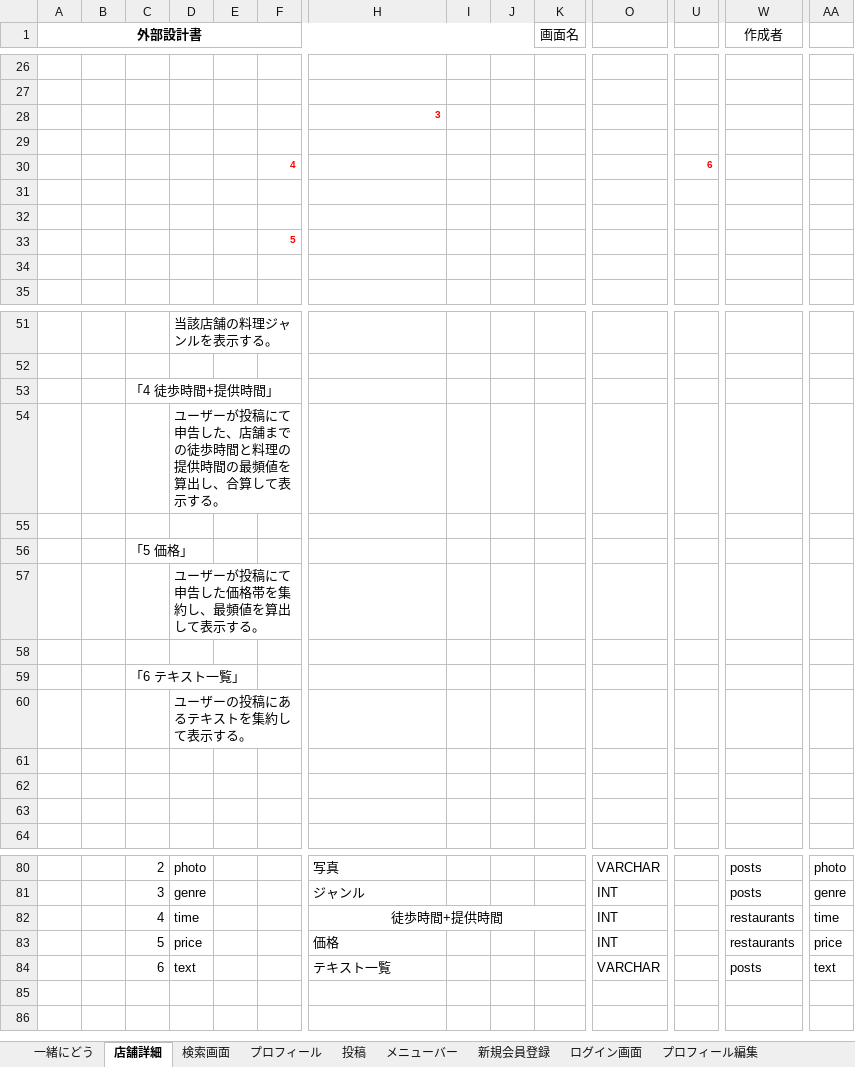
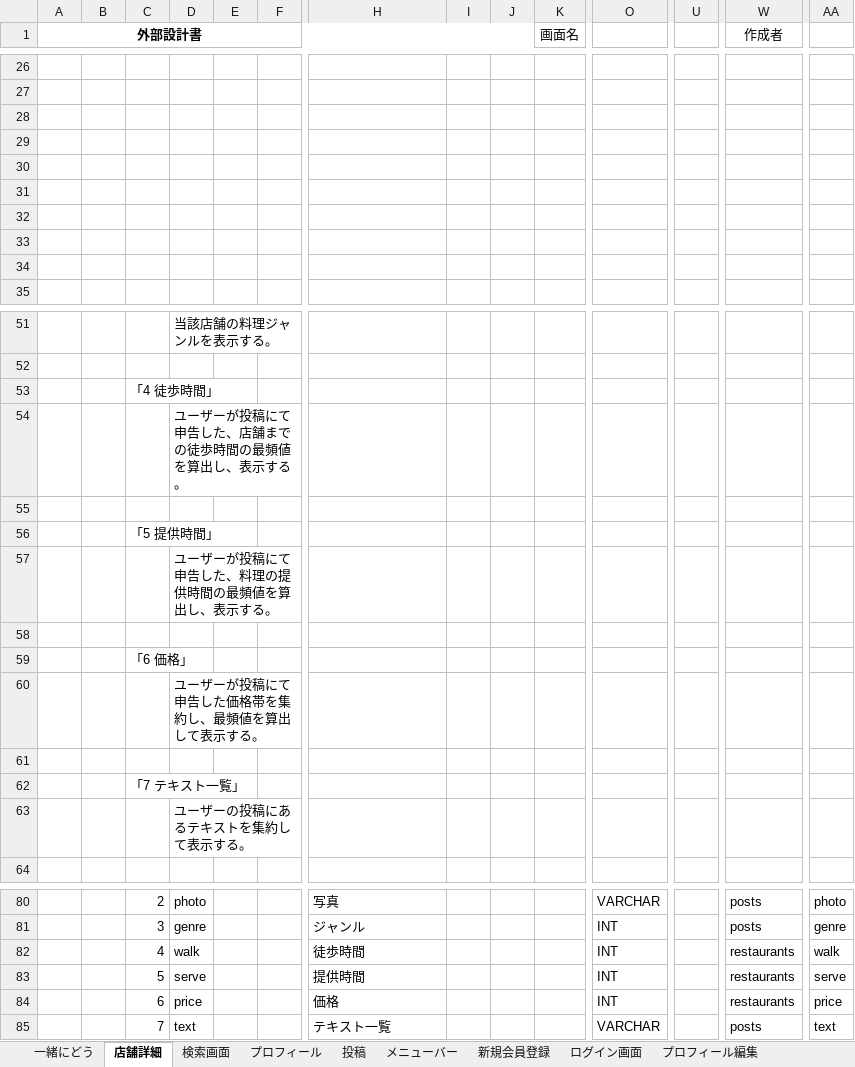
Before and after one commit to dojo2023/C-2, an Excel workbook: doc/0608_外部設計書_バスター・ムーン .xlsx, sheet 店舗詳細, drawn as a sheet; only a part is shown, gaps mark what is left out; values as stored, in another font and other column widths than the file's, no borders; charts and pictures not drawn; removed rows and columns are numbered as before the commit, all else as after; rows hold the shown columns only; the diff names each change by its address in the sheet, - before the commit and + after, or states it on an @@ line.

```diff
--- a/doc/0608_外部設計書_バスター・ムーン .xlsx (sheet 店舗詳細)
+++ b/doc/0608_外部設計書_バスター・ムーン .xlsx (sheet 店舗詳細)
-row 28:  |  |  |  |  |  | 3
-row 29: (empty)
-row 30:  |  |  |  |  | 4 |  |  |  |  |  | 6
-F30: 5
+F30: (empty)
+row 31: (empty)
+row 32: (empty)
+row 33: (empty)
-C53: 「4 徒歩時間+提供時間」
+C53: 「4 徒歩時間」
-D54: ユーザーが投稿にて申告した、店舗までの徒歩時間と料理の提供時間の最頻値を算出し、合算して表示する。
+D54: ユーザーが投稿にて申告した、店舗までの徒歩時間の最頻値を算出し、表示する。
-C56: 「5 価格」
+C56: 「5 提供時間」
+row 57:  |  |  | ユーザーが投稿にて申告した、料理の提供時間の最頻値を算出し、表示する。
+row 58: (empty)
+row 59:  |  | 「6 価格」
-C62: 「6 テキスト一覧」
+C62: 「7 テキスト一覧」
-row 61: (empty)
-row 62: (empty)
-row 63: (empty)
-D82: time
+D82: walk
-H82: 徒歩時間+提供時間
+H82: 徒歩時間
-H82 alignment: center
+H82 alignment: left
-H82:K82 merged
-AA82: time
+AA82: walk
+row 83:  |  | 5 | serve |  |  | 提供時間 |  |  |  | INT |  | restaurants | serve
-C84: 5
+C84: 6
-C85: 6
+C85: 7
```
Also changed, not shown: sheet 検索画面, charts or pictures.
